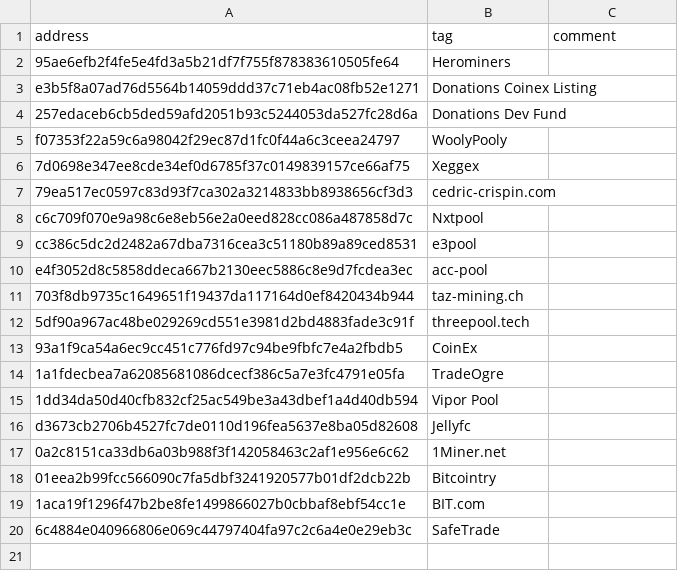
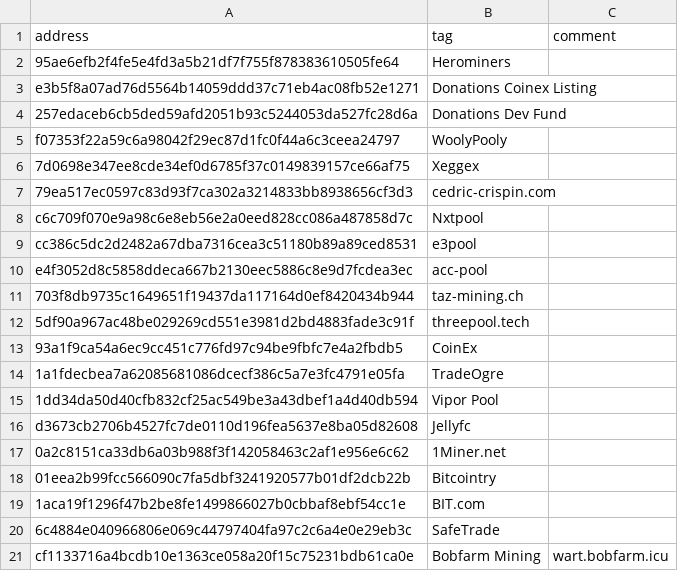
Before and after one commit to warthog-network/public-data, a CSV file: data/addresses.csv, drawn as a sheet; the diff names each change by its address in the sheet, - before the commit and + after, or states it on an @@ line.

Commit message:
add bobfarm mining (phone pool)

```diff
--- a/data/addresses.csv
+++ b/data/addresses.csv
+row 21: cf1133716a4bcdb10e1363ce058a20f15c75231bdb61ca0e | Bobfarm Mining | wart.bobfarm.icu
```
